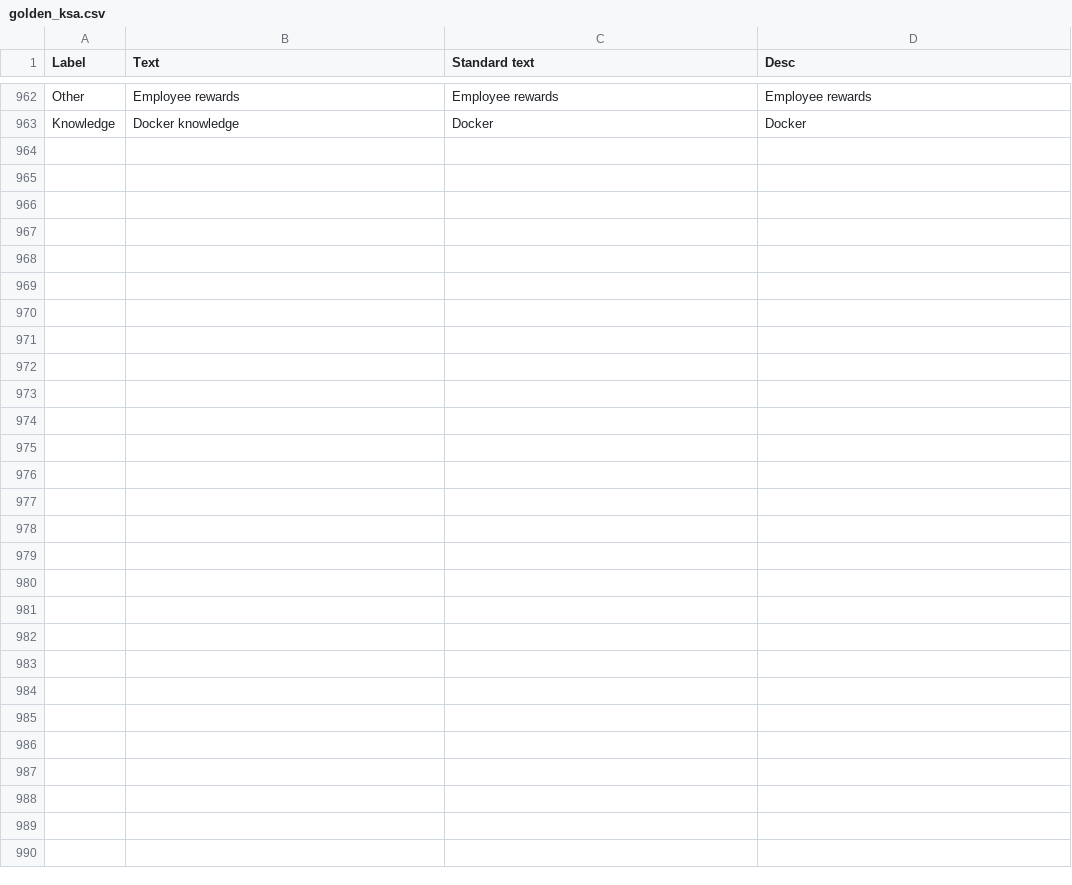
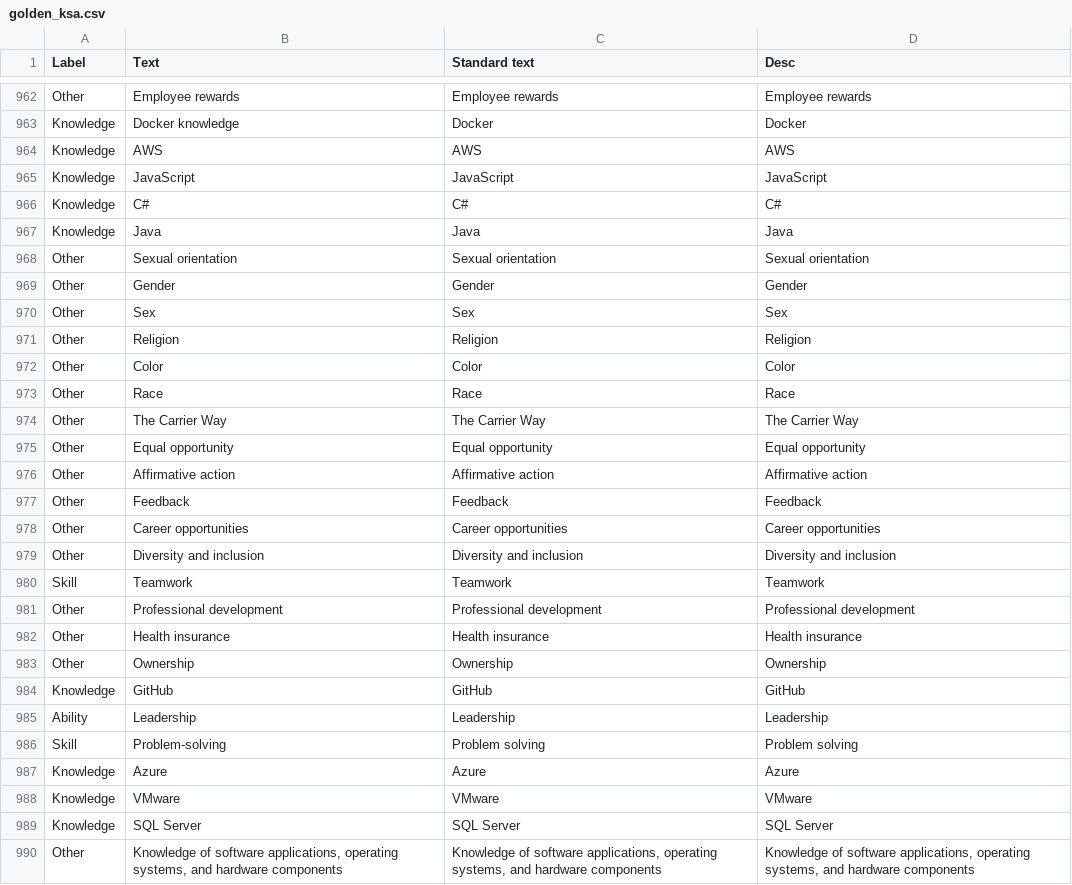
Before and after one commit to FerGM1305/MLskillsTAG, a CSV file: golden_ksa.csv, drawn as a sheet; only a part is shown, gaps mark what is left out.

Commit message:
starting fix

```diff
--- a/golden_ksa.csv
+++ b/golden_ksa.csv
@@ -963 +963,28 @@ Other,Employee rewards,Employee rewards,Employee rewards
 Knowledge,Docker knowledge,Docker,Docker
+Knowledge,AWS,AWS,AWS
+Knowledge,JavaScript,JavaScript,JavaScript
+Knowledge,C#,C#,C#
+Knowledge,Java,Java,Java
+Other,Sexual orientation,Sexual orientation,Sexual orientation
+Other,Gender,Gender,Gender
+Other,Sex,Sex,Sex
+Other,Religion,Religion,Religion
+Other,Color,Color,Color
+Other,Race,Race,Race
+Other,The Carrier Way,The Carrier Way,The Carrier Way
+Other,Equal opportunity,Equal opportunity,Equal opportunity
+Other,Affirmative action,Affirmative action,Affirmative action
+Other,Feedback,Feedback,Feedback
+Other,Career opportunities,Career opportunities,Career opportunities
+Other,Diversity and inclusion,Diversity and inclusion,Diversity and inclusion
+Skill,Teamwork,Teamwork,Teamwork
+Other,Professional development,Professional development,Professional development
+Other,Health insurance,Health insurance,Health insurance
+Other,Ownership,Ownership,Ownership
+Knowledge,GitHub,GitHub,GitHub
+Ability,Leadership,Leadership ,Leadership
+Skill,Problem-solving,Problem solving,Problem solving
+Knowledge,Azure,Azure,Azure
+Knowledge,VMware,VMware,VMware
+Knowledge,SQL Server,SQL Server,SQL Server
+Other,"Knowledge of software applications, operating systems, and hardware components","Knowledge of software applications, operating systems, and hardware components","Knowledge of software applications, operating systems, and hardware components"
```
